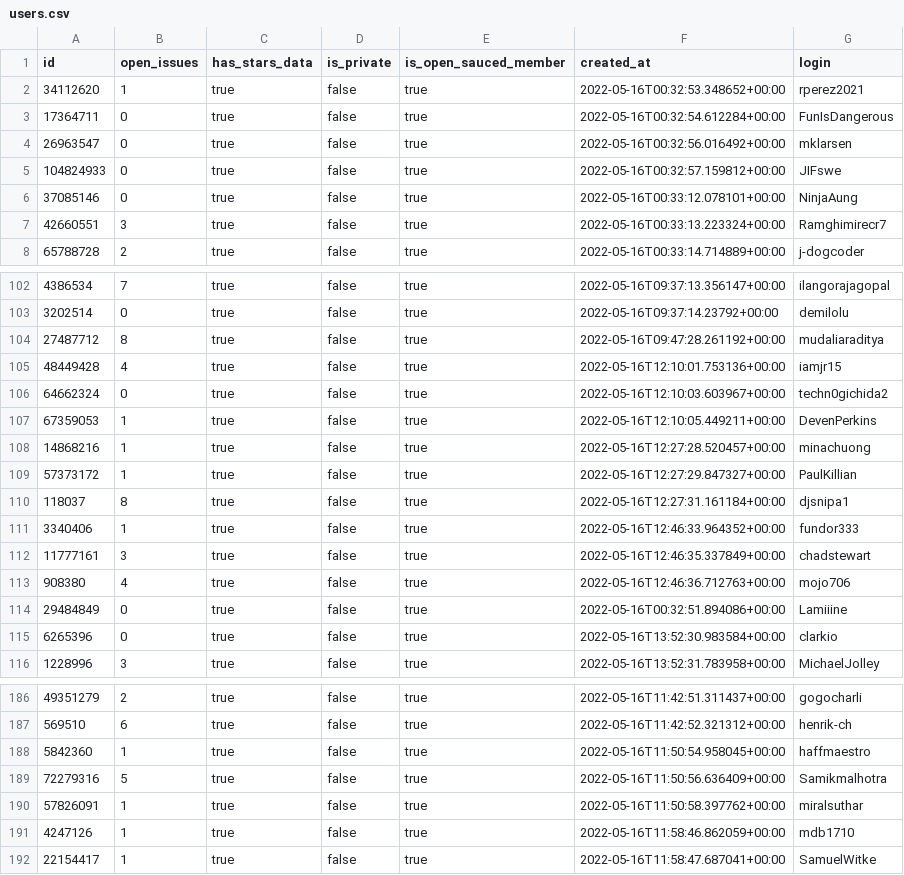
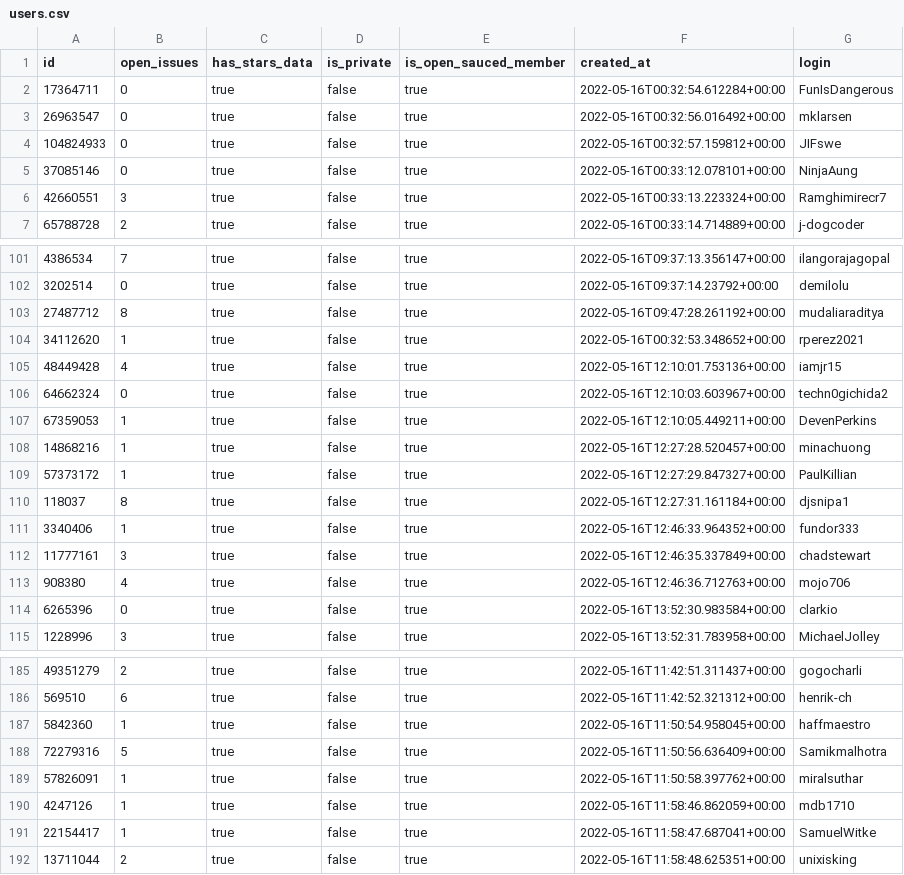
Before and after one commit to 0-vortex/open-sauced-supabase-cron-test, a CSV file: src/seed/users.csv, drawn as a sheet; only a part is shown, gaps mark what is left out.

```diff
--- a/src/seed/users.csv
+++ b/src/seed/users.csv
@@ -1,3 +1,2 @@
 id,open_issues,has_stars_data,is_private,is_open_sauced_member,created_at,login
-34112620,1,true,false,true,2022-05-16T00:32:53.348652+00:00,rperez2021
 17364711,0,true,false,true,2022-05-16T00:32:54.612284+00:00,FunIsDangerous
@@ -104,2 +103,3 @@ id,open_issues,has_stars_data,is_private,is_open_sauced_member,created_at,login
 27487712,8,true,false,true,2022-05-16T09:47:28.261192+00:00,mudaliaraditya
+34112620,1,true,false,true,2022-05-16T00:32:53.348652+00:00,rperez2021
 48449428,4,true,false,true,2022-05-16T12:10:01.753136+00:00,iamjr15
@@ -113,3 +113,2 @@ id,open_issues,has_stars_data,is_private,is_open_sauced_member,created_at,login
 908380,4,true,false,true,2022-05-16T12:46:36.712763+00:00,mojo706
-29484849,0,true,false,true,2022-05-16T00:32:51.894086+00:00,Lamiiine
 6265396,0,true,false,true,2022-05-16T13:52:30.983584+00:00,clarkio
@@ -192 +191,2 @@ id,open_issues,has_stars_data,is_private,is_open_sauced_member,created_at,login
 22154417,1,true,false,true,2022-05-16T11:58:47.687041+00:00,SamuelWitke
+13711044,2,true,false,true,2022-05-16T11:58:48.625351+00:00,unixisking
```
Also changed, not shown: src/seed/repos.csv, src/seed/users_to_repos_stars.csv, 7 other files.
